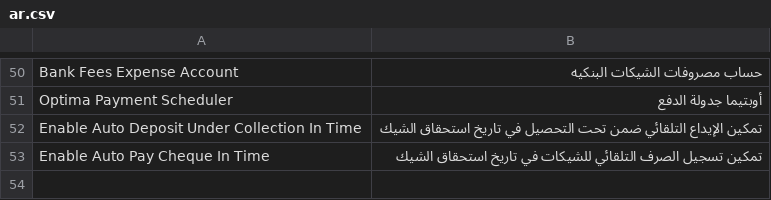
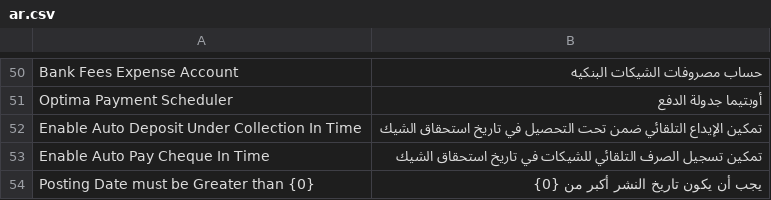
Before and after one commit to itsystematic/optima_payment, a CSV file: optima_payment/translations/ar.csv, drawn as a sheet; only a part is shown, gaps mark what is left out.

Commit message:
Fix: Transaltion Added, --FH

```diff
--- a/optima_payment/translations/ar.csv
+++ b/optima_payment/translations/ar.csv
@@ -53 +53,2 @@ Enable Auto Deposit Under Collection In Time, تمكين الإيداع التل
 Enable Auto Pay Cheque In Time, تمكين تسجيل الصرف التلقائي للشيكات في تاريخ استحقاق الشيك
+Posting Date must be Greater than {0}, يجب أن يكون تاريخ النشر أكبر من {0}
```
